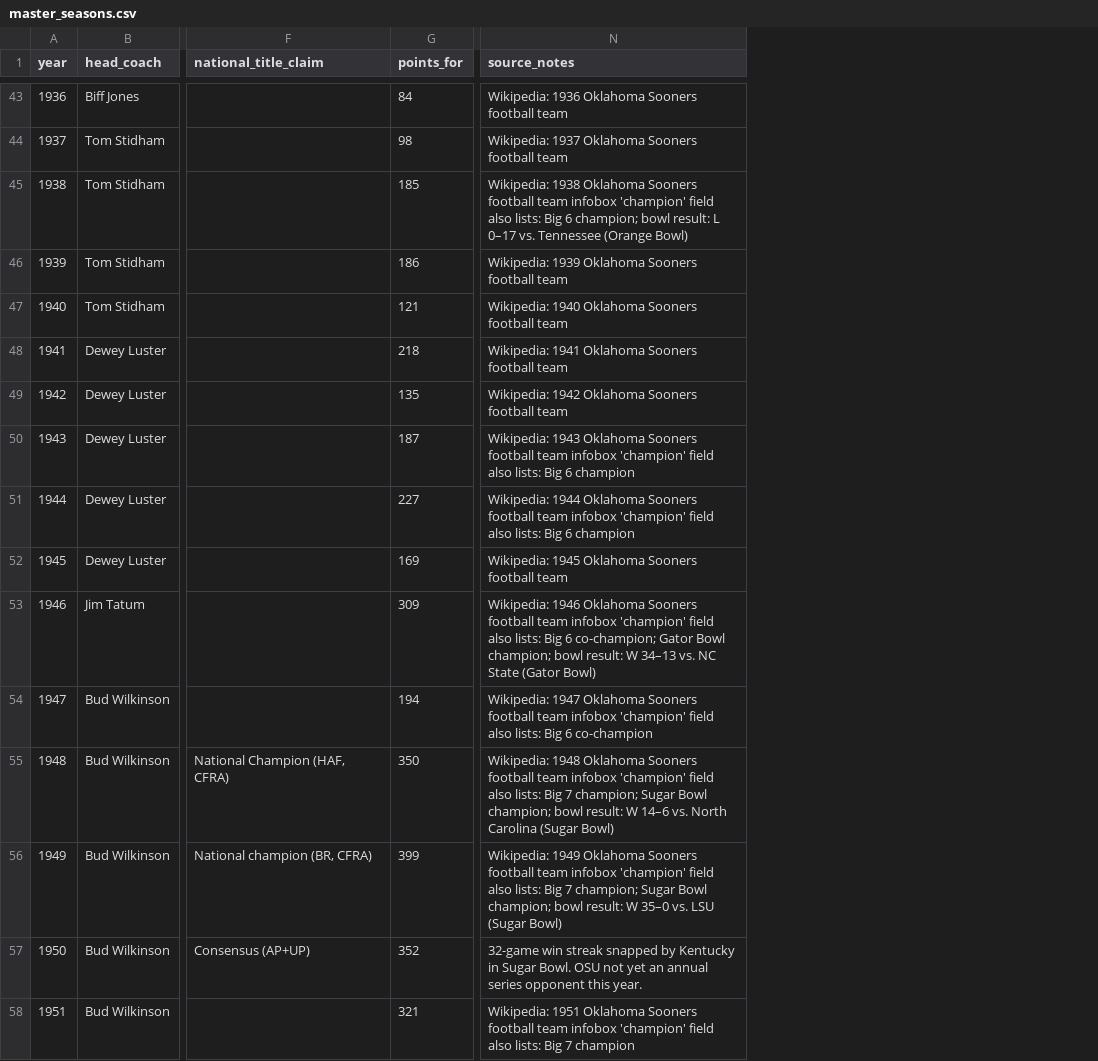
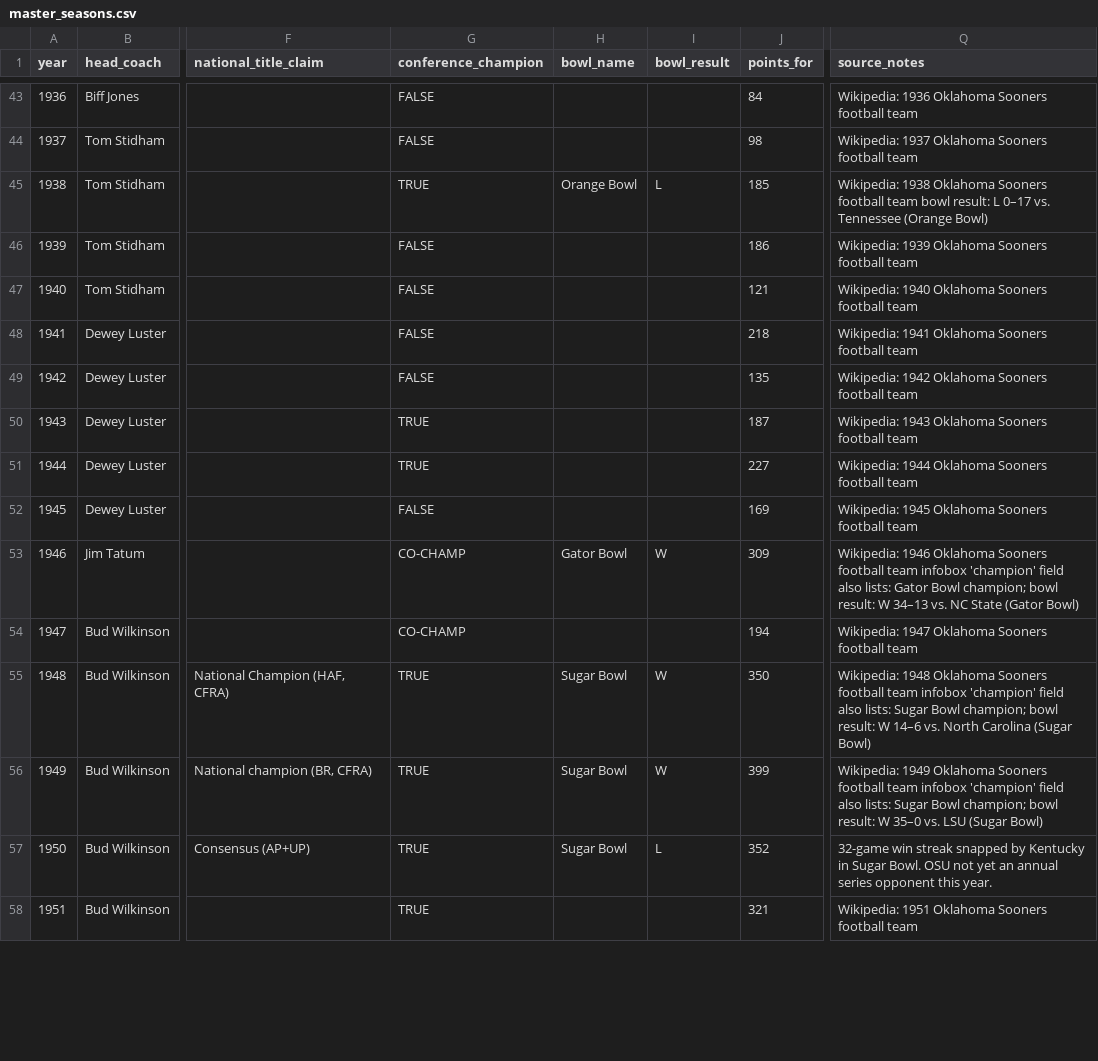
Before and after one commit to LesFromagers/Senanque, a CSV file: data/heisman-ledger/master/master_seasons.csv, drawn as a sheet; only a part is shown, gaps mark what is left out; addresses are those after the commit; the diff covers the shown part only; the diff names each change by its address in the sheet, - before the commit and + after, or states it on an @@ line.

```diff
--- a/data/heisman-ledger/master/master_seasons.csv
+++ b/data/heisman-ledger/master/master_seasons.csv
+column G (conference_champion), rows 43-58: FALSE | FALSE | TRUE | FALSE | FALSE | FALSE | FALSE | TRUE | TRUE | FALSE | CO-CHAMP | CO-CHAMP | TRUE | TRUE | TRUE | TRUE
+column H (bowl_name), rows 45-57: Orange Bowl |  |  |  |  |  |  |  | Gator Bowl |  | Sugar Bowl | Sugar Bowl | Sugar Bowl
+column I (bowl_result), rows 45-57: L |  |  |  |  |  |  |  | W |  | W | W | L
-Q45 (source_notes): …football team infobox 'champion' field also lists: Big 6 champion; bowl result:…
+Q45 (source_notes): …football team bowl result:…
-Q50 (source_notes): …football team infobox 'champion' field also lists: Big 6 champion
+Q50 (source_notes): …football team
-Q51 (source_notes): …football team infobox 'champion' field also lists: Big 6 champion
+Q51 (source_notes): …football team
-Q53 (source_notes): …also lists: Big 6 co-champion; Gator Bowl…
+Q53 (source_notes): …also lists: Gator Bowl…
-Q54 (source_notes): …football team infobox 'champion' field also lists: Big 6 co-champion
+Q54 (source_notes): …football team
-Q55 (source_notes): …also lists: Big 7 champion; Sugar Bowl…
+Q55 (source_notes): …also lists: Sugar Bowl…
-Q56 (source_notes): …also lists: Big 7 champion; Sugar Bowl…
+Q56 (source_notes): …also lists: Sugar Bowl…
-Q58 (source_notes): …football team infobox 'champion' field also lists: Big 7 champion
+Q58 (source_notes): …football team
```
Also changed, not shown: 23 edited cells elsewhere in this file, data/heisman-ledger/ou_seasons_verified.csv, data/heisman-ledger/pulled/seasons_wikipedia.csv, 4 other files.
